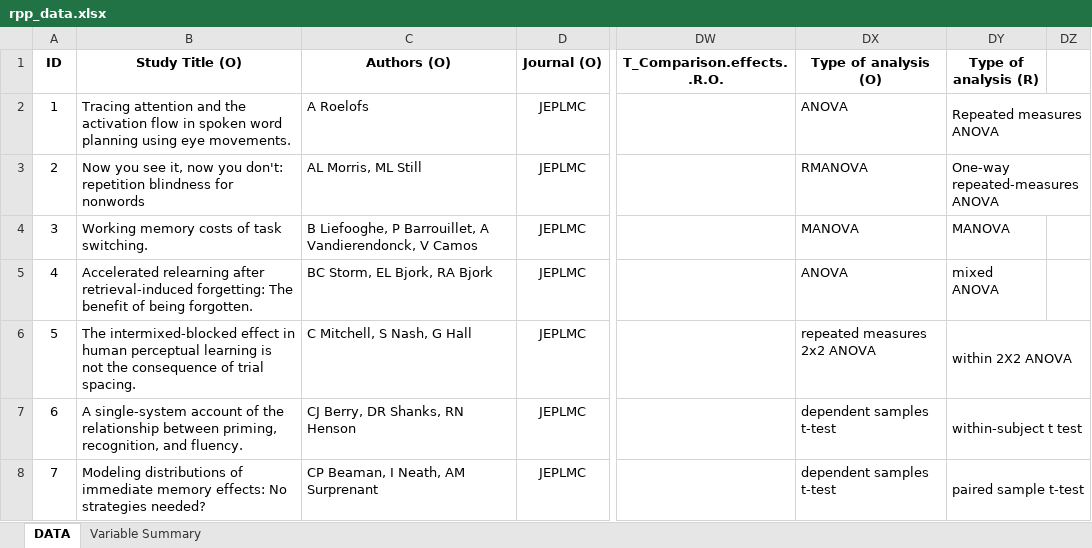
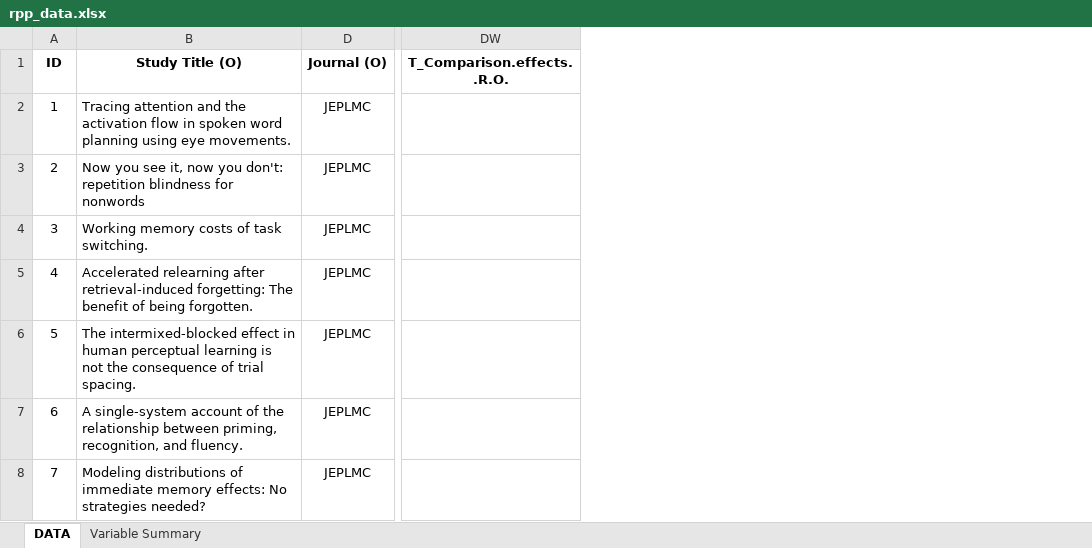
Before and after one commit to CenterForOpenScience/rpp, an Excel workbook: rpp_data.xlsx, sheet DATA, drawn as a sheet; only a part is shown, gaps mark what is left out; values as stored, in another font and other column widths than the file's, no borders; charts and pictures not drawn; the diff covers the shown part only; the diff names each change by its address in the sheet, - before the commit and + after, or states it on an @@ line.

```diff
--- a/rpp_data.xlsx (sheet DATA)
+++ b/rpp_data.xlsx (sheet DATA)
@@ column C (Authors (O)) hidden, rows 2-8: A Roelofs | AL Morris, ML Still | B Liefooghe, P Barrouillet, A Vandierendonck, V Camos | BC Storm, EL Bjork, RA Bjork | C Mitchell, S Nash, G Hall | CJ Berry, DR Shanks, RN Henson | CP Beaman, I Neath, AM Surprenant @@
@@ column DX (Type of analysis (O)) hidden, rows 2-8: ANOVA | RMANOVA | MANOVA | ANOVA | repeated measures 2x2 ANOVA | dependent samples t-test | dependent samples t-test @@
@@ column DY (Type of analysis (R)) hidden, rows 2-8: Repeated measures ANOVA | One-way repeated-measures ANOVA | MANOVA | mixed ANOVA | within 2X2 ANOVA | within-subject t test | paired sample t-test @@
@@ column DZ hidden, empty @@
```
Also changed, not shown: 3 edited cells and cell formats elsewhere in this sheet, 1 other file.
